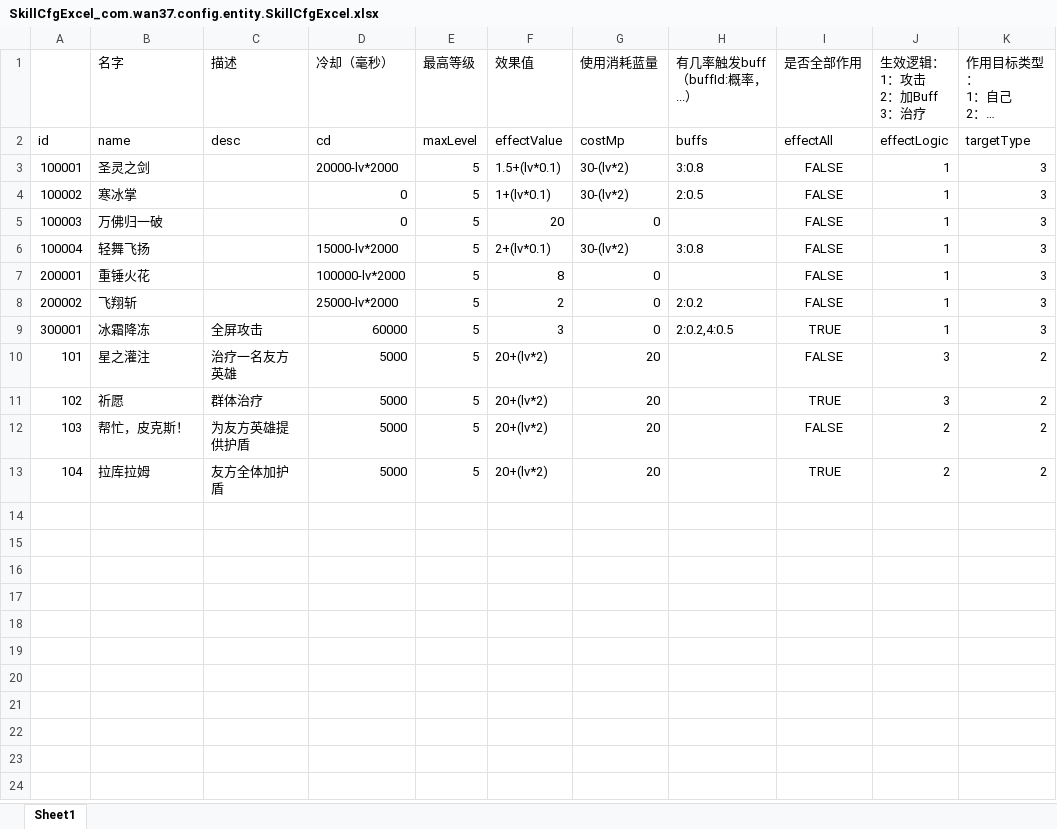
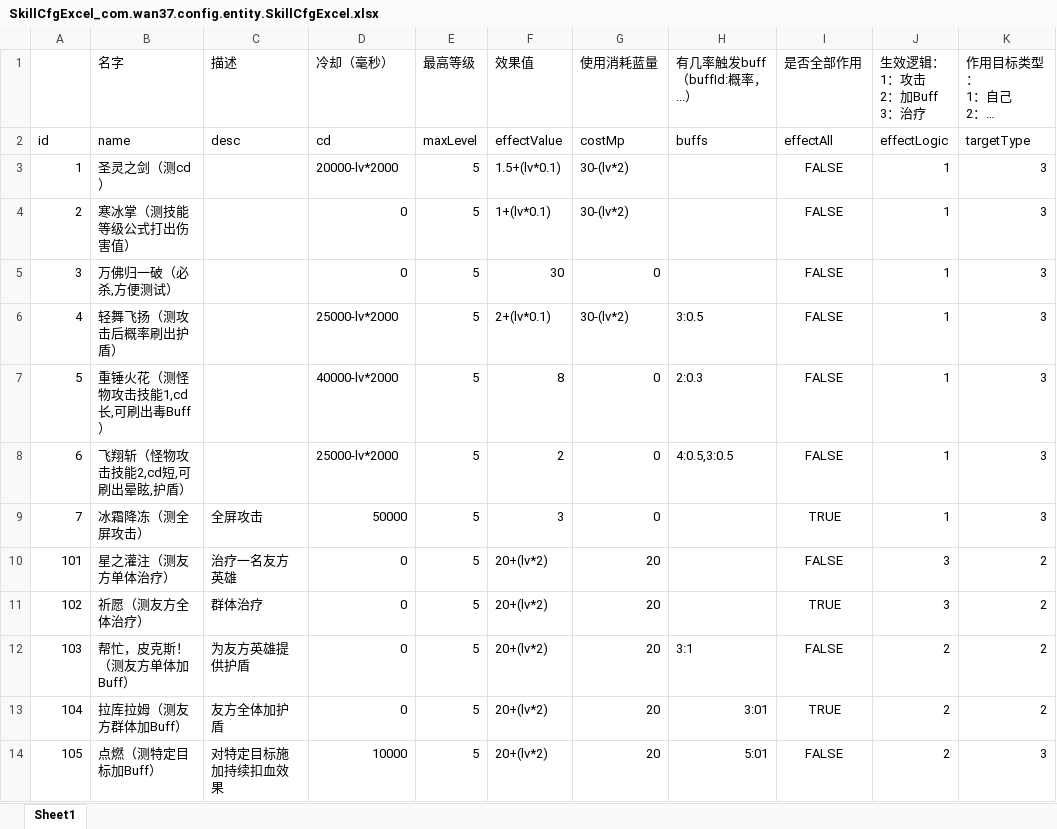
Before and after one commit to brucelevis/mmorpg-linxinda, an Excel workbook: server/docs/SkillCfgExcel_com.wan37.config.entity.SkillCfgExcel.xlsx, sheet Sheet1, drawn as a sheet; long unchanged cells end in …; values as stored, in another font and other column widths than the file's, no borders; the diff names each change by its address in the sheet, - before the commit and + after, or states it on an @@ line.

```diff
--- a/server/docs/SkillCfgExcel_com.wan37.config.entity.SkillCfgExcel.xlsx (sheet Sheet1)
+++ b/server/docs/SkillCfgExcel_com.wan37.config.entity.SkillCfgExcel.xlsx (sheet Sheet1)
-A3: 100001
+A3: 1
-B3 (名字): 圣灵之剑
+B3 (名字): 圣灵之剑（测cd）
-H3 (有几率触发buff（buffId:概率，...）): 3:0.8
+H3 (有几率触发buff（buffId:概率，...）): (empty)
-A4: 100002
+A4: 2
-B4 (名字): 寒冰掌
+B4 (名字): 寒冰掌（测技能等级公式打出伤害值）
-H4 (有几率触发buff（buffId:概率，...）): 2:0.5
+H4 (有几率触发buff（buffId:概率，...）): (empty)
-A5: 100003
+A5: 3
-B5 (名字): 万佛归一破
+B5 (名字): 万佛归一破（必杀,方便测试）
-F5 (效果值): 20
+F5 (效果值): 30
-A6: 100004
+A6: 4
-B6 (名字): 轻舞飞扬
+B6 (名字): 轻舞飞扬（测攻击后概率刷出护盾）
-D6 (冷却（毫秒）): 15000-lv*2000
+D6 (冷却（毫秒）): 25000-lv*2000
-H6 (有几率触发buff（buffId:概率，...）): 3:0.8
+H6 (有几率触发buff（buffId:概率，...）): 3:0.5
-A7: 200001
+A7: 5
-B7 (名字): 重锤火花
+B7 (名字): 重锤火花（测怪物攻击技能1,cd长,可刷出毒Buff）
-D7 (冷却（毫秒）): 100000-lv*2000
+D7 (冷却（毫秒）): 40000-lv*2000
-H7 (有几率触发buff（buffId:概率，...）): (empty)
+H7 (有几率触发buff（buffId:概率，...）): 2:0.3
-A8: 200002
+A8: 6
-B8 (名字): 飞翔斩
+B8 (名字): 飞翔斩（怪物攻击技能2,cd短,可刷出晕眩,护盾）
-H8 (有几率触发buff（buffId:概率，...）): 2:0.2
+H8 (有几率触发buff（buffId:概率，...）): 4:0.5,3:0.5
-A9: 300001
+A9: 7
-B9 (名字): 冰霜降冻
+B9 (名字): 冰霜降冻（测全屏攻击）
-D9 (冷却（毫秒）): 60000
+D9 (冷却（毫秒）): 50000
-H9 (有几率触发buff（buffId:概率，...）): 2:0.2,4:0.5
+H9 (有几率触发buff（buffId:概率，...）): (empty)
-B10 (名字): 星之灌注
+B10 (名字): 星之灌注（测友方单体治疗）
-D10:D13 (冷却（毫秒）): 5000
+D10:D13 (冷却（毫秒）): 0
-B11 (名字): 祈愿
+B11 (名字): 祈愿（测友方全体治疗）
-B12 (名字): 帮忙，皮克斯！
+B12 (名字): 帮忙，皮克斯！（测友方单体加Buff）
-H12 (有几率触发buff（buffId:概率，...）): (empty)
+H12 (有几率触发buff（buffId:概率，...）): 3:1
-B13 (名字): 拉库拉姆
+B13 (名字): 拉库拉姆（测友方群体加Buff）
-H13 (有几率触发buff（buffId:概率，...）): (empty)
+H13 (有几率触发buff（buffId:概率，...）): 3:01
+row 14: 105 | 点燃（测特定目标加Buff） | 对特定目标施加持续扣血效果 | 10000 | 5 | 20+(lv*2) | 20 | 5:01 | FALSE | 2 | 3
```
Also changed, not shown: server/docs/BuffCfgExcel_com.wan37.config.entity.BuffCfgExcel.xlsx, server/docs/FactionCfgExcel_com.wan37.config.entity.FactionCfgExcel.xlsx, 9 other files.
